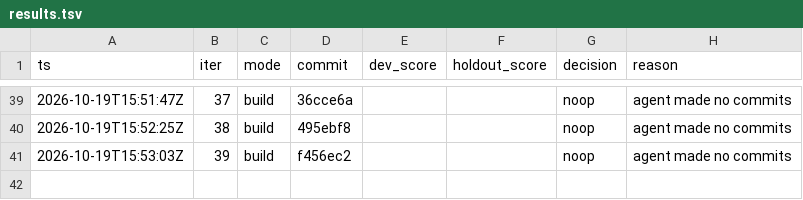
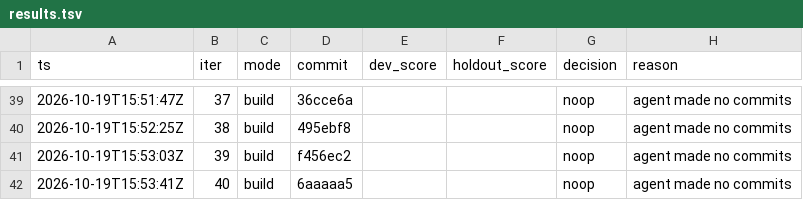
Before and after one commit to karlrobinson9014/Perturb26, a TSV file: status/results.tsv, drawn as a sheet; only a part is shown, gaps mark what is left out.

Commit message:
loop: iter 40 status

```diff
--- a/status/results.tsv
+++ b/status/results.tsv
@@ -41 +41,2 @@ ts	iter	mode	commit	dev_score	holdout_score	decision	reason
 2026-10-19T15:53:03Z	39	build	f456ec2			noop	agent made no commits
+2026-10-19T15:53:41Z	40	build	6aaaaa5			noop	agent made no commits
```
Also changed, not shown: status/iterations.tsv.
